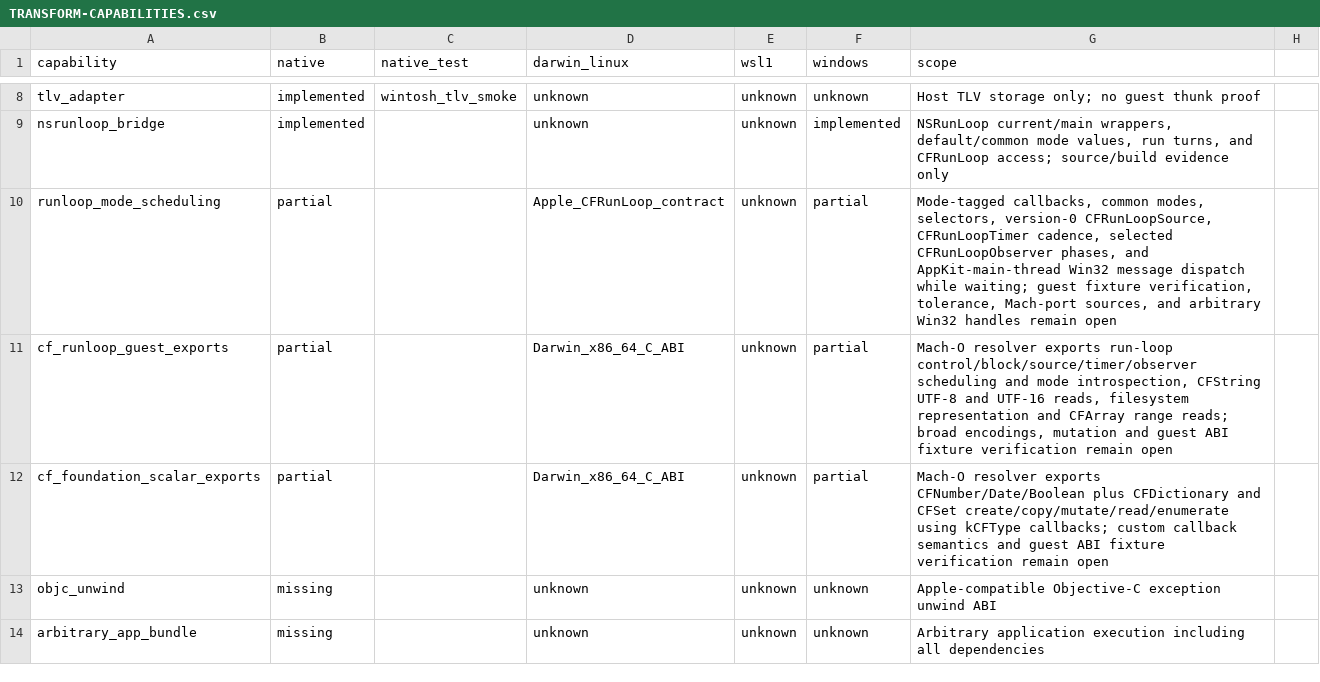
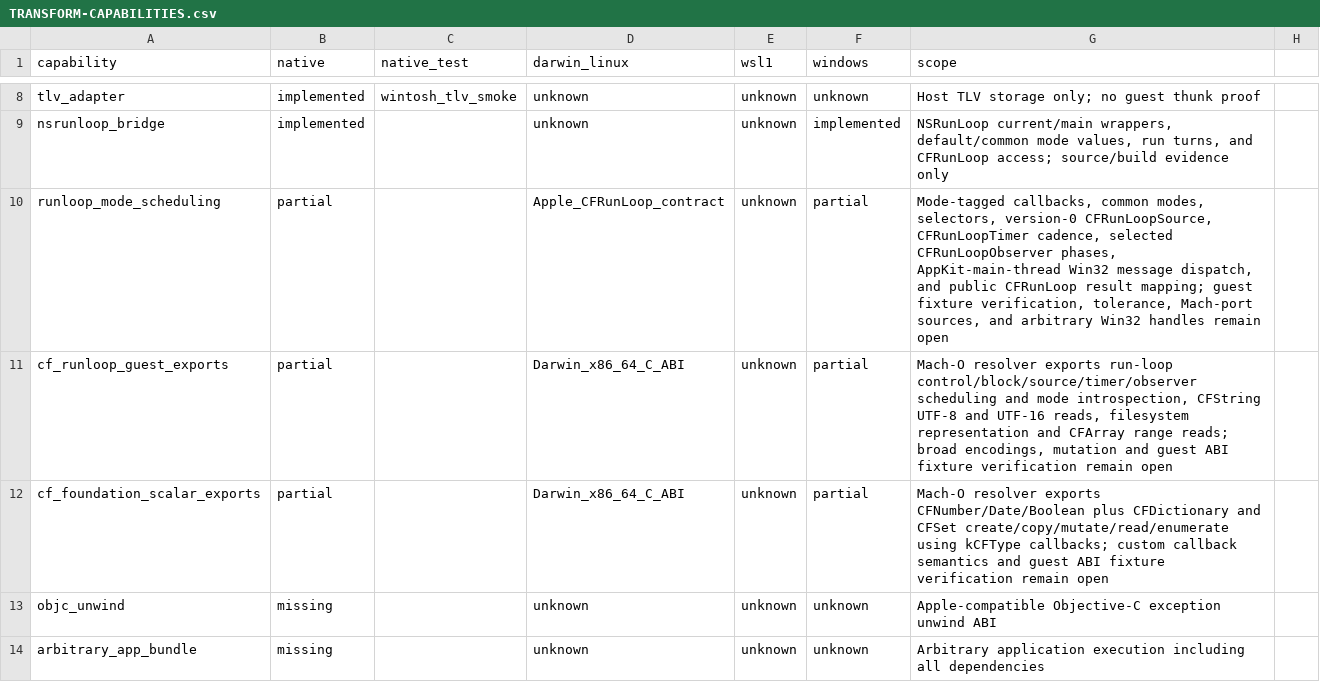
Before and after one commit to tarekwasfy01/Wintosh, a CSV file: docs/porting/TRANSFORM-CAPABILITIES.csv, drawn as a sheet; only a part is shown, gaps mark what is left out.

Commit message:
Map CoreFoundation run loop results

```diff
--- a/docs/porting/TRANSFORM-CAPABILITIES.csv
+++ b/docs/porting/TRANSFORM-CAPABILITIES.csv
@@ -9,3 +9,3 @@ tlv_adapter,implemented,wintosh_tlv_smoke,unknown,unknown,unknown,Host TLV stora
 nsrunloop_bridge,implemented,,unknown,unknown,implemented,"NSRunLoop current/main wrappers, default/common mode values, run turns, and CFRunLoop access; source/build evidence only"
-runloop_mode_scheduling,partial,,Apple_CFRunLoop_contract,unknown,partial,"Mode-tagged callbacks, common modes, selectors, version-0 CFRunLoopSource, CFRunLoopTimer cadence, selected CFRunLoopObserver phases, and AppKit-main-thread Win32 message dispatch while waiting; guest fixture verification, tolerance, Mach-port sources, and arbitrary Win32 handles remain open"
+runloop_mode_scheduling,partial,,Apple_CFRunLoop_contract,unknown,partial,"Mode-tagged callbacks, common modes, selectors, version-0 CFRunLoopSource, CFRunLoopTimer cadence, selected CFRunLoopObserver phases, AppKit-main-thread Win32 message dispatch, and public CFRunLoop result mapping; guest fixture verification, tolerance, Mach-port sources, and arbitrary Win32 handles remain open"
 cf_runloop_guest_exports,partial,,Darwin_x86_64_C_ABI,unknown,partial,"Mach-O resolver exports run-loop control/block/source/timer/observer scheduling and mode introspection, CFString UTF-8 and UTF-16 reads, filesystem representation and CFArray range reads; broad encodings, mutation and guest ABI fixture verification remain open"
```
Also changed, not shown: 7 other files.
